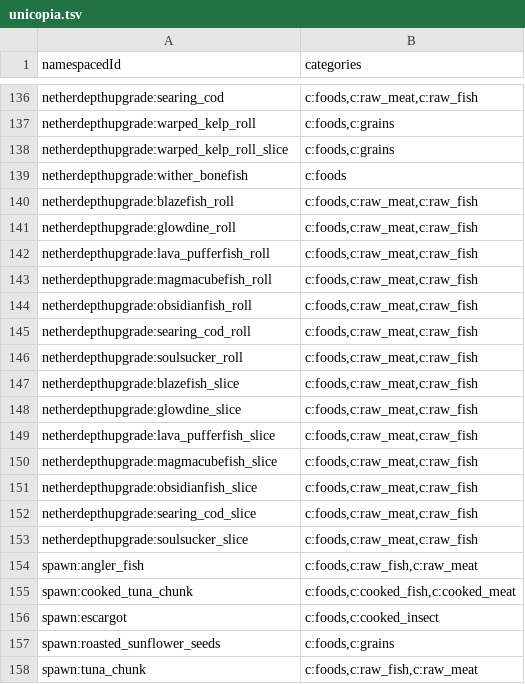
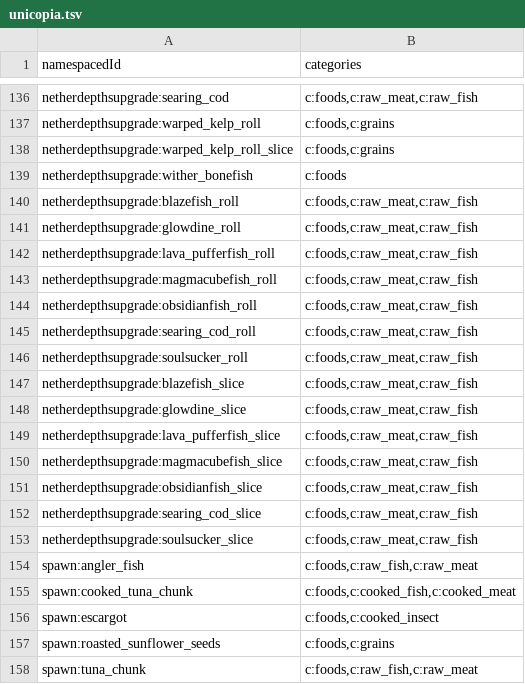
Before and after one commit to PoneyClairDeLune/mod-compat-datapack, a TSV file: conf/item_categories/unicopia.tsv, drawn as a sheet; only a part is shown, gaps mark what is left out; the diff covers the shown part only; the diff names each change by its address in the sheet, - before the commit and + after, or states it on an @@ line.

```diff
--- a/conf/item_categories/unicopia.tsv
+++ b/conf/item_categories/unicopia.tsv
-A136 (namespacedId): netherdepthupgrade:searing_cod
+A136 (namespacedId): netherdepthsupgrade:searing_cod
-A137 (namespacedId): netherdepthupgrade:warped_kelp_roll
+A137 (namespacedId): netherdepthsupgrade:warped_kelp_roll
-A138 (namespacedId): netherdepthupgrade:warped_kelp_roll_slice
+A138 (namespacedId): netherdepthsupgrade:warped_kelp_roll_slice
-A139 (namespacedId): netherdepthupgrade:wither_bonefish
+A139 (namespacedId): netherdepthsupgrade:wither_bonefish
-A140 (namespacedId): netherdepthupgrade:blazefish_roll
+A140 (namespacedId): netherdepthsupgrade:blazefish_roll
-A141 (namespacedId): netherdepthupgrade:glowdine_roll
+A141 (namespacedId): netherdepthsupgrade:glowdine_roll
-A142 (namespacedId): netherdepthupgrade:lava_pufferfish_roll
+A142 (namespacedId): netherdepthsupgrade:lava_pufferfish_roll
-A143 (namespacedId): netherdepthupgrade:magmacubefish_roll
+A143 (namespacedId): netherdepthsupgrade:magmacubefish_roll
-A144 (namespacedId): netherdepthupgrade:obsidianfish_roll
+A144 (namespacedId): netherdepthsupgrade:obsidianfish_roll
-A145 (namespacedId): netherdepthupgrade:searing_cod_roll
+A145 (namespacedId): netherdepthsupgrade:searing_cod_roll
-A146 (namespacedId): netherdepthupgrade:soulsucker_roll
+A146 (namespacedId): netherdepthsupgrade:soulsucker_roll
-A147 (namespacedId): netherdepthupgrade:blazefish_slice
+A147 (namespacedId): netherdepthsupgrade:blazefish_slice
-A148 (namespacedId): netherdepthupgrade:glowdine_slice
+A148 (namespacedId): netherdepthsupgrade:glowdine_slice
-A149 (namespacedId): netherdepthupgrade:lava_pufferfish_slice
+A149 (namespacedId): netherdepthsupgrade:lava_pufferfish_slice
-A150 (namespacedId): netherdepthupgrade:magmacubefish_slice
+A150 (namespacedId): netherdepthsupgrade:magmacubefish_slice
-A151 (namespacedId): netherdepthupgrade:obsidianfish_slice
+A151 (namespacedId): netherdepthsupgrade:obsidianfish_slice
-A152 (namespacedId): netherdepthupgrade:searing_cod_slice
+A152 (namespacedId): netherdepthsupgrade:searing_cod_slice
-A153 (namespacedId): netherdepthupgrade:soulsucker_slice
+A153 (namespacedId): netherdepthsupgrade:soulsucker_slice
```
Also changed, not shown: 27 edited cells elsewhere in this file, 10 other files.
